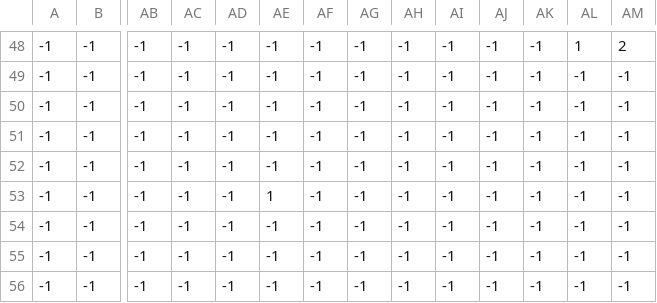
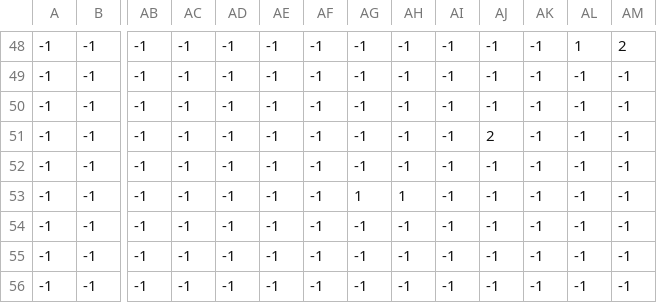
Before and after one commit to Luk-gitgood/Game-PO5, a CSV file: levels/1/hell_room/hell_room_platform_top.csv, drawn as a sheet; only a part is shown, gaps mark what is left out; removed rows and columns are numbered as before the commit, all else as after; rows hold the shown columns only; the diff names each change by its address in the sheet, - before the commit and + after, or states it on an @@ line.

Commit message:
added bg for sewer and hell

```diff
--- a/levels/1/hell_room/hell_room_platform_top.csv
+++ b/levels/1/hell_room/hell_room_platform_top.csv
+row 51: -1 | -1 | -1 | -1 | -1 | -1 | -1 | -1 | -1 | -1 | 2 | -1 | -1 | -1
-AG53: -1
+AG53: 1
-AH53: -1
+AH53: 1
-row 53: -1 | -1 | -1 | -1 | -1 | 1 | -1 | -1 | -1 | -1 | -1 | -1 | -1 | -1
```
Also changed, not shown: levels/1/hell_room/hell_room_collision_surface.csv, 4 other files.
